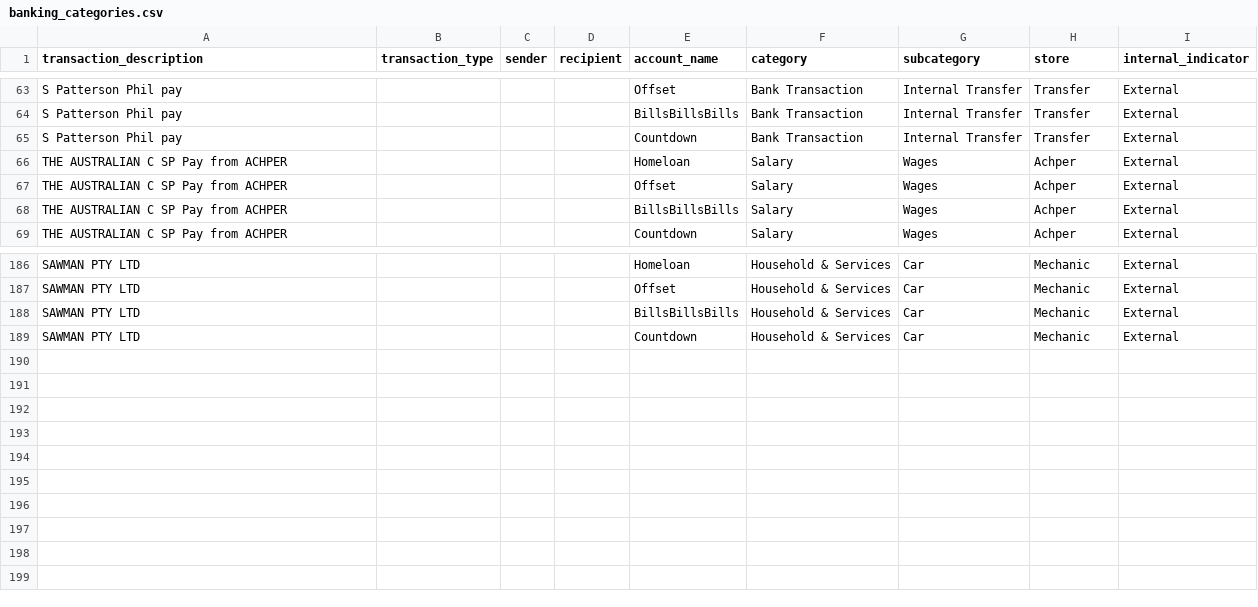
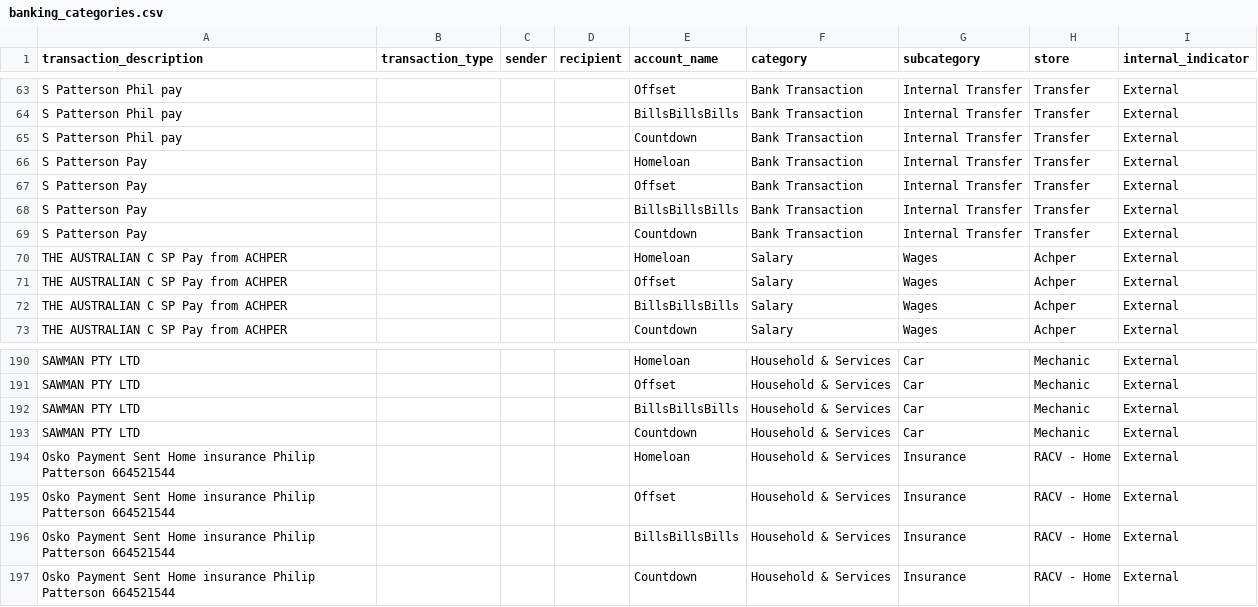
Before and after one commit to Crow2525-pp/qif_personal_finance, a CSV file: pipeline_personal_finance/dbt_finance/seeds/banking_categories.csv, drawn as a sheet; only a part is shown, gaps mark what is left out; the diff names each change by its address in the sheet, - before the commit and + after, or states it on an @@ line.

```diff
--- a/pipeline_personal_finance/dbt_finance/seeds/banking_categories.csv
+++ b/pipeline_personal_finance/dbt_finance/seeds/banking_categories.csv
+row 66: S Patterson Pay |  |  |  | Homeloan | Bank Transaction | Internal Transfer | Transfer | External
+row 67: S Patterson Pay |  |  |  | Offset | Bank Transaction | Internal Transfer | Transfer | External
+row 68: S Patterson Pay |  |  |  | BillsBillsBills | Bank Transaction | Internal Transfer | Transfer | External
+row 69: S Patterson Pay |  |  |  | Countdown | Bank Transaction | Internal Transfer | Transfer | External
+row 194: Osko Payment Sent Home insurance Philip Patterson 664521544 |  |  |  | Homeloan | Household & Services | Insurance | RACV - Home | External
+row 195: Osko Payment Sent Home insurance Philip Patterson 664521544 |  |  |  | Offset | Household & Services | Insurance | RACV - Home | External
+row 196: Osko Payment Sent Home insurance Philip Patterson 664521544 |  |  |  | BillsBillsBills | Household & Services | Insurance | RACV - Home | External
+row 197: Osko Payment Sent Home insurance Philip Patterson 664521544 |  |  |  | Countdown | Household & Services | Insurance | RACV - Home | External
```
Also changed, not shown: 29 other files.
